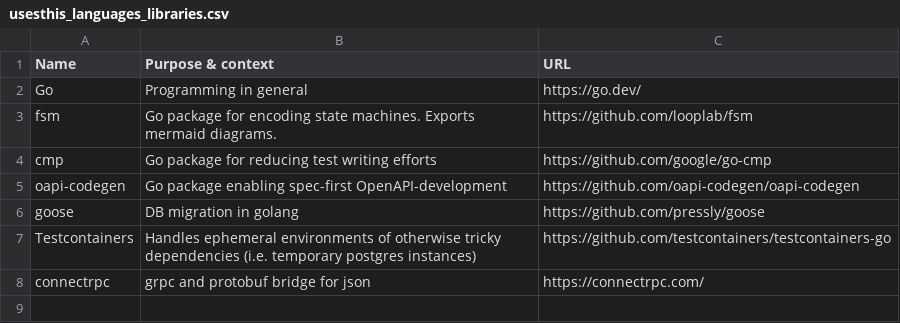
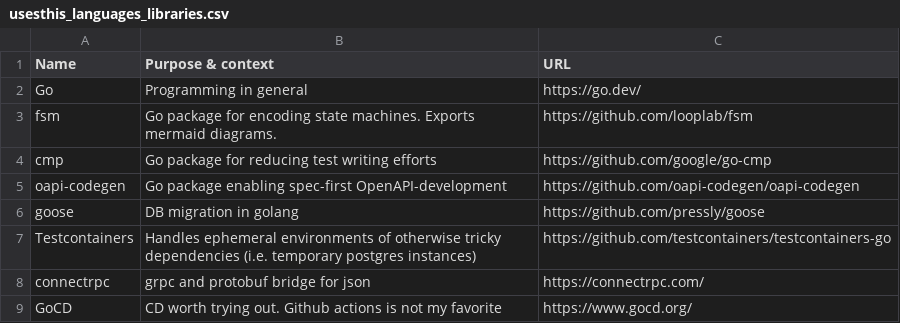
Before and after one commit to chelmertz/chelmertz.github.io, a CSV file: tables/usesthis_languages_libraries.csv, drawn as a sheet; the diff names each change by its address in the sheet, - before the commit and + after, or states it on an @@ line.

```diff
--- a/tables/usesthis_languages_libraries.csv
+++ b/tables/usesthis_languages_libraries.csv
+row 9: GoCD | CD worth trying out. Github actions is not my favorite | https://www.gocd.org/
```
Also changed, not shown: 2 other files.
